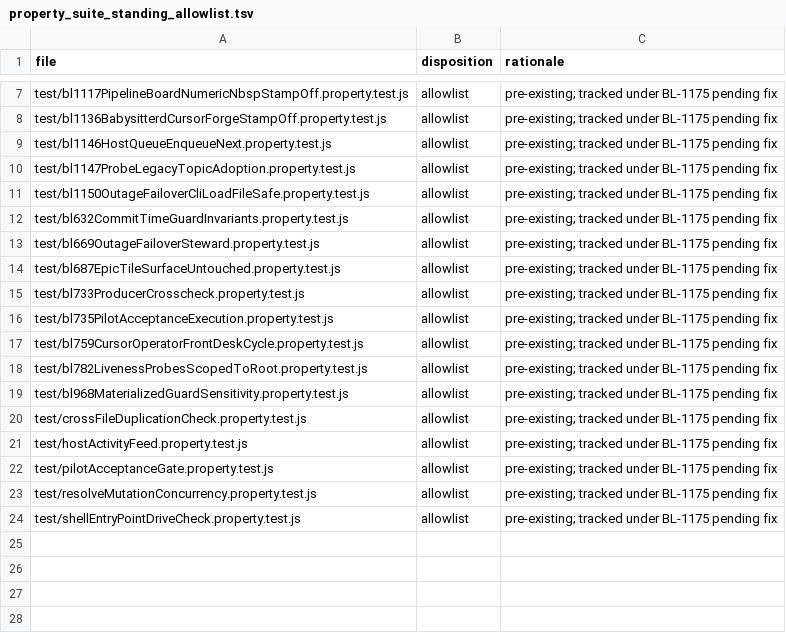
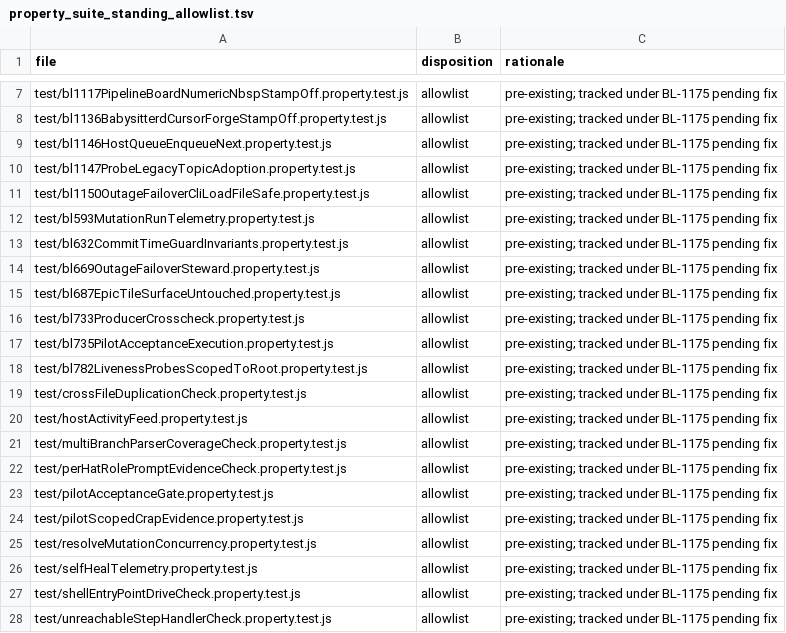
Before and after one commit to ldecorps/swarmforgevc, a TSV file: swarmforge/scripts/property_suite_standing_allowlist.tsv, drawn as a sheet; only a part is shown, gaps mark what is left out; removed rows and columns are numbered as before the commit, all else as after; the diff names each change by its address in the sheet, - before the commit and + after, or states it on an @@ line.

```diff
--- a/swarmforge/scripts/property_suite_standing_allowlist.tsv
+++ b/swarmforge/scripts/property_suite_standing_allowlist.tsv
+row 12: test/bl593MutationRunTelemetry.property.test.js | allowlist | pre-existing; tracked under BL-1175 pending fix
-row 17: test/bl759CursorOperatorFrontDeskCycle.property.test.js | allowlist | pre-existing; tracked under BL-1175 pending fix
-row 19: test/bl968MaterializedGuardSensitivity.property.test.js | allowlist | pre-existing; tracked under BL-1175 pending fix
+row 21: test/multiBranchParserCoverageCheck.property.test.js | allowlist | pre-existing; tracked under BL-1175 pending fix
+row 22: test/perHatRolePromptEvidenceCheck.property.test.js | allowlist | pre-existing; tracked under BL-1175 pending fix
+row 24: test/pilotScopedCrapEvidence.property.test.js | allowlist | pre-existing; tracked under BL-1175 pending fix
+row 26: test/selfHealTelemetry.property.test.js | allowlist | pre-existing; tracked under BL-1175 pending fix
+row 28: test/unreachableStepHandlerCheck.property.test.js | allowlist | pre-existing; tracked under BL-1175 pending fix
```
Also changed, not shown: 1 other file.
